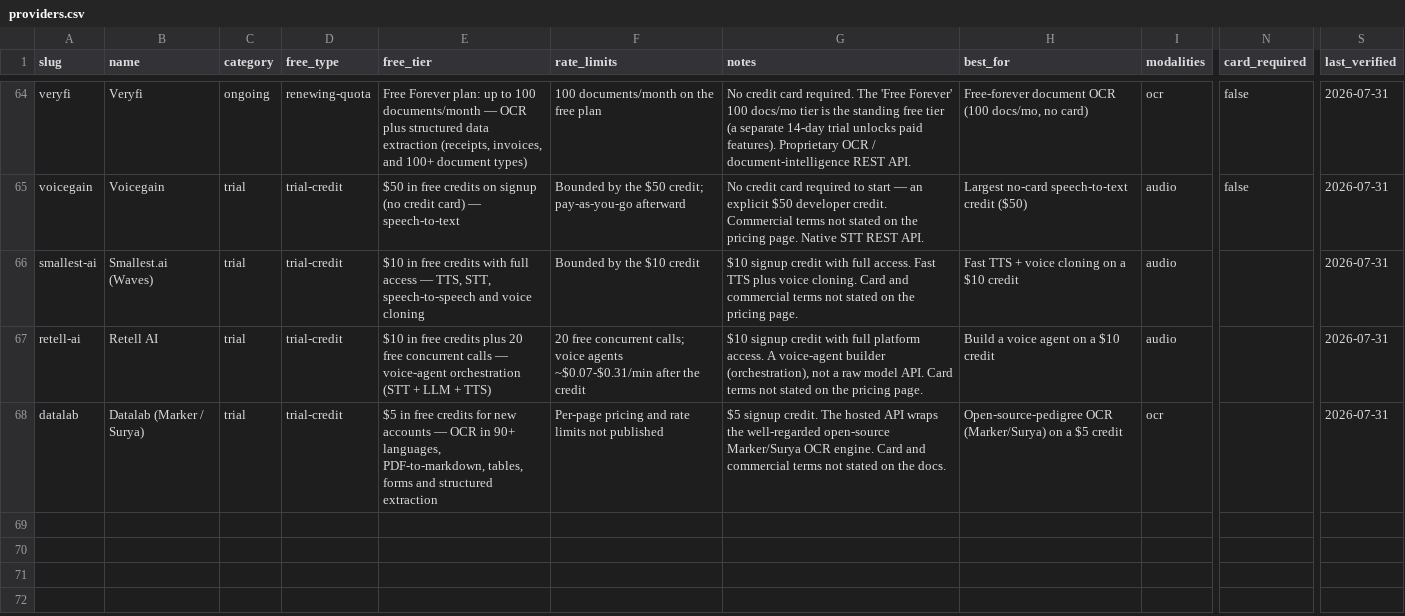
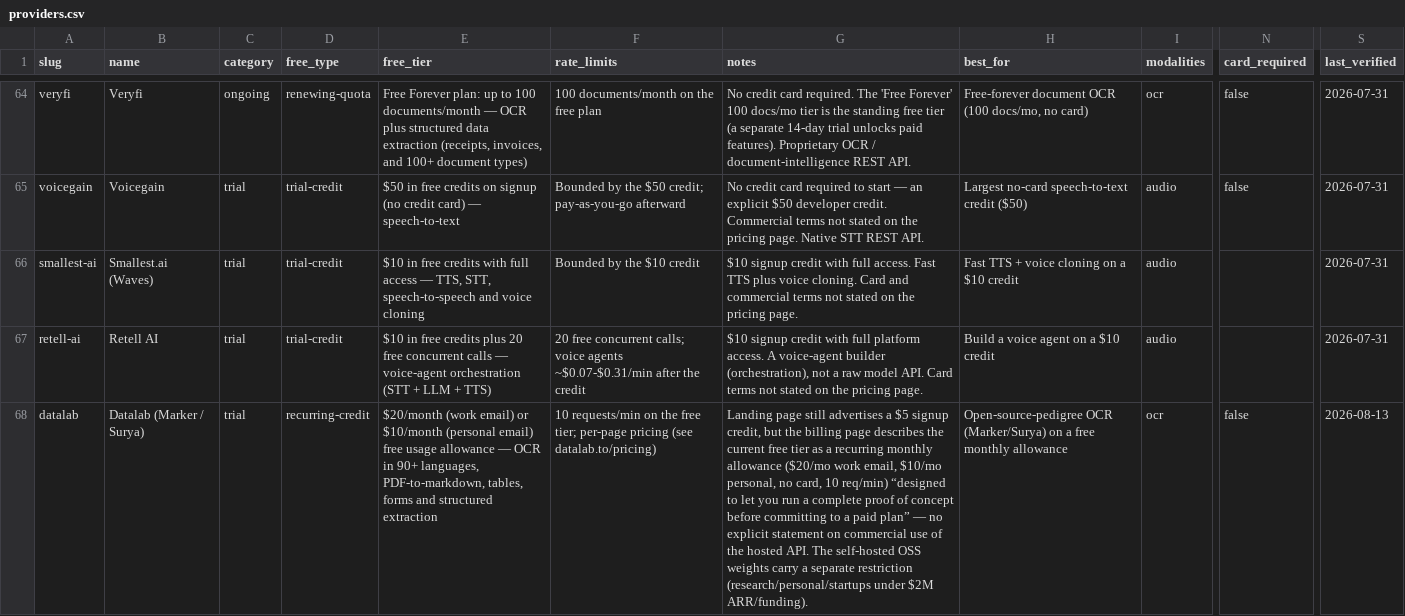
Before and after one commit to pacocartones/free-llm-api-hub, a CSV file: data/providers.csv, drawn as a sheet; only a part is shown, gaps mark what is left out; the diff names each change by its address in the sheet, - before the commit and + after, or states it on an @@ line.

Commit message:
chore: regenerate derived files from the dataset (#118)
Co-authored-by: github-actions[bot] <github-actions[bot]@users.noreply.github.com>

```diff
--- a/data/providers.csv
+++ b/data/providers.csv
-D68 (free_type): trial-credit
+D68 (free_type): recurring-credit
-E68 (free_tier): $5 in free credits for new accounts — OCR…
+E68 (free_tier): $20/month (work email) or $10/month (personal email) free usage allowance — OCR…
-F68 (rate_limits): Per-page pricing and rate limits not published
+F68 (rate_limits): 10 requests/min on the free tier; per-page pricing (see datalab.to/pricing)
-G68 (notes): $5 signup credit. The hosted API wraps the well-regarded open-source Marker/Surya OCR engine. Card and commercial terms not stated on the docs.
+G68 (notes): Landing page still advertises a $5 signup credit, but the billing page describes the current free tier as a recurring monthly allowance ($20/mo work email, $10/mo personal, no card, 10 req/min) “designed to let you run a complete proof of concept before committing to a paid plan” — no explicit statement on commercial use of the hosted API. The self-hosted OSS weights carry a separate restriction (research/personal/startups under $2M ARR/funding).
-H68 (best_for): …on a $5 credit
+H68 (best_for): …on a free monthly allowance
-N68 (card_required): (empty)
+N68 (card_required): false
-S68 (last_verified): 2026-07-31
+S68 (last_verified): 2026-08-13
```
Also changed, not shown: 7 other files.
